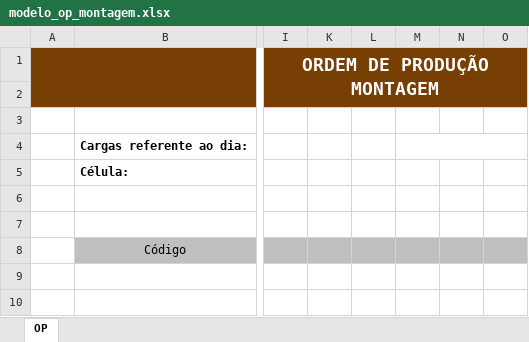
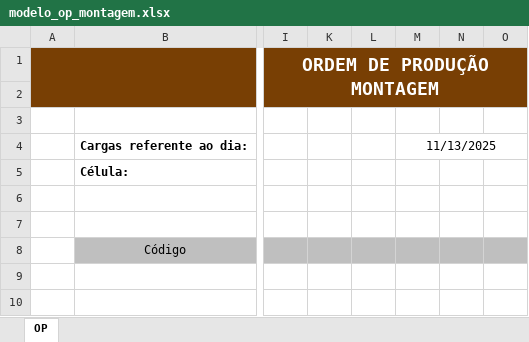
Before and after one commit to Cemag-pcp/apontamento_v2, an Excel workbook: cargas/static/modelo_excel/modelo_op_montagem.xlsx, sheet OP, drawn as a sheet; only a part is shown, gaps mark what is left out; values as stored, in another font and other column widths than the file's, no borders; charts and pictures not drawn; the diff names each change by its address in the sheet, - before the commit and + after, or states it on an @@ line.

```diff
--- a/cargas/static/modelo_excel/modelo_op_montagem.xlsx (sheet OP)
+++ b/cargas/static/modelo_excel/modelo_op_montagem.xlsx (sheet OP)
-M4: (empty)
+M4: 11/13/2025
```
Also changed, not shown: charts or pictures, cargas/static/modelo_excel/modelo_op_pintura.xlsx, cargas/static/modelo_excel/modelo_op_solda.xlsx.
